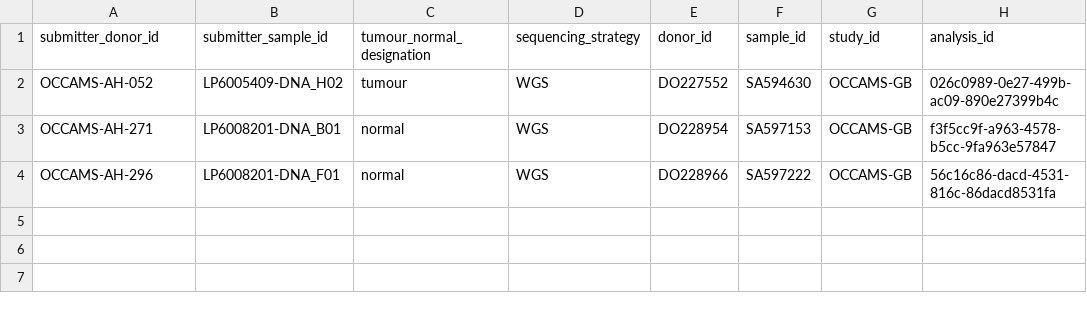
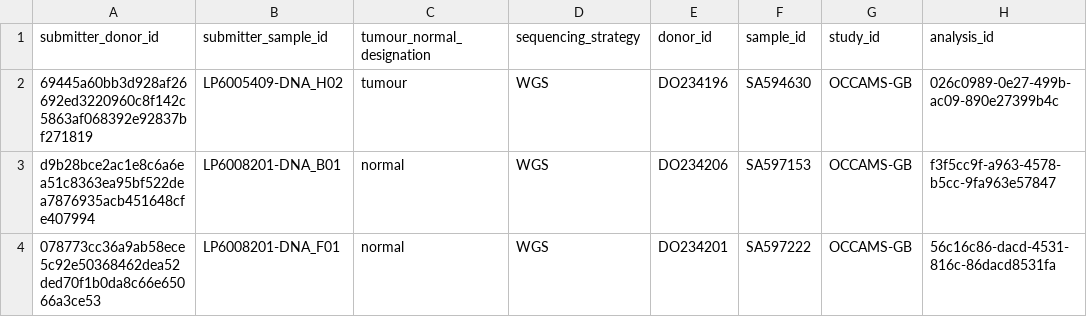
Before and after one commit to icgc-argo/argo-meta, a TSV file: icgc_song_payloads/OCCAMS-GB/WGS/worksheets/not_added/OCCAMS-GB_WGS_batch2_not_added_worksheet.tsv, drawn as a sheet.

Commit message:
Updated worksheet for batch3 to reflect updated IDs

```diff
--- a/icgc_song_payloads/OCCAMS-GB/WGS/worksheets/not_added/OCCAMS-GB_WGS_batch2_not_added_worksheet.tsv
+++ b/icgc_song_payloads/OCCAMS-GB/WGS/worksheets/not_added/OCCAMS-GB_WGS_batch2_not_added_worksheet.tsv
@@ -1,4 +1,4 @@
 submitter_donor_id	submitter_sample_id	tumour_normal_designation	sequencing_strategy	donor_id	sample_id	study_id	analysis_id
-OCCAMS-AH-052	LP6005409-DNA_H02	tumour	WGS	DO227552	SA594630	OCCAMS-GB	026c0989-0e27-499b-ac09-890e27399b4c
-OCCAMS-AH-271	LP6008201-DNA_B01	normal	WGS	DO228954	SA597153	OCCAMS-GB	f3f5cc9f-a963-4578-b5cc-9fa963e57847
-OCCAMS-AH-296	LP6008201-DNA_F01	normal	WGS	DO228966	SA597222	OCCAMS-GB	56c16c86-dacd-4531-816c-86dacd8531fa
+69445a60bb3d928af26692ed3220960c8f142c5863af068392e92837bf271819	LP6005409-DNA_H02	tumour	WGS	DO234196	SA594630	OCCAMS-GB	026c0989-0e27-499b-ac09-890e27399b4c
+d9b28bce2ac1e8c6a6ea51c8363ea95bf522dea7876935acb451648cfe407994	LP6008201-DNA_B01	normal	WGS	DO234206	SA597153	OCCAMS-GB	f3f5cc9f-a963-4578-b5cc-9fa963e57847
+078773cc36a9ab58ece5c92e50368462dea52ded70f1b0da8c66e65066a3ce53	LP6008201-DNA_F01	normal	WGS	DO234201	SA597222	OCCAMS-GB	56c16c86-dacd-4531-816c-86dacd8531fa
```
Also changed, not shown: 2 other files.
